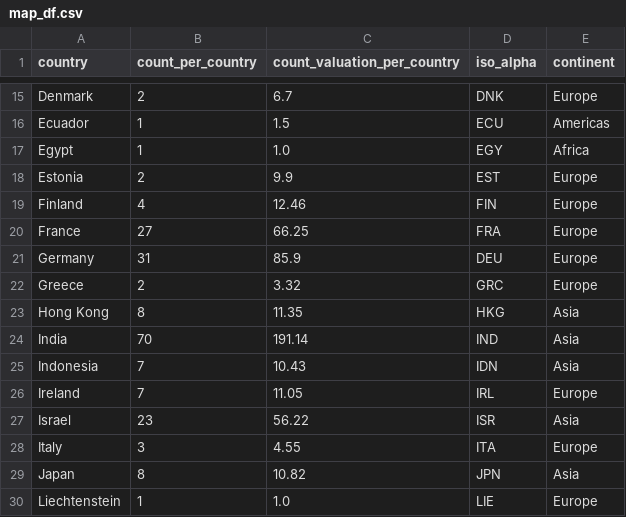
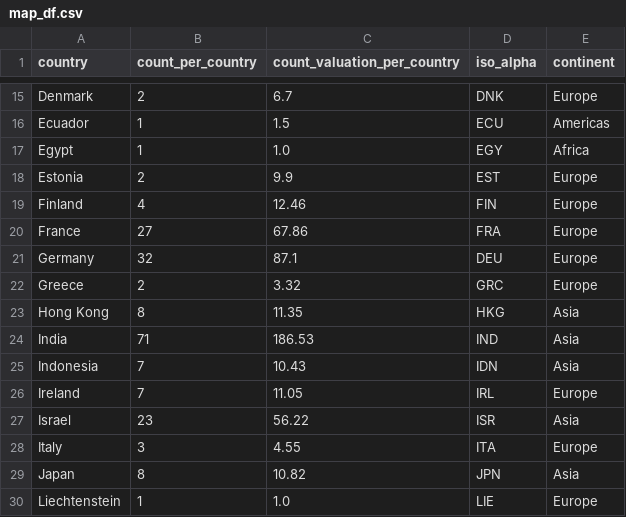
Before and after one commit to ascket/unicorns_shiny, a CSV file: map_df.csv, drawn as a sheet; only a part is shown, gaps mark what is left out; the diff covers the shown part only.

```diff
--- a/map_df.csv
+++ b/map_df.csv
@@ -19,7 +19,7 @@ Estonia,2,9.9,EST,Europe
 Finland,4,12.46,FIN,Europe
-France,27,66.25,FRA,Europe
-Germany,31,85.9,DEU,Europe
+France,27,67.86,FRA,Europe
+Germany,32,87.1,DEU,Europe
 Greece,2,3.32,GRC,Europe
 Hong Kong,8,11.35,HKG,Asia
-India,70,191.14,IND,Asia
+India,71,186.53,IND,Asia
 Indonesia,7,10.43,IDN,Asia
```
Also changed, not shown: 16 edited cells elsewhere in this file, investors_df.csv, 10 other files.
